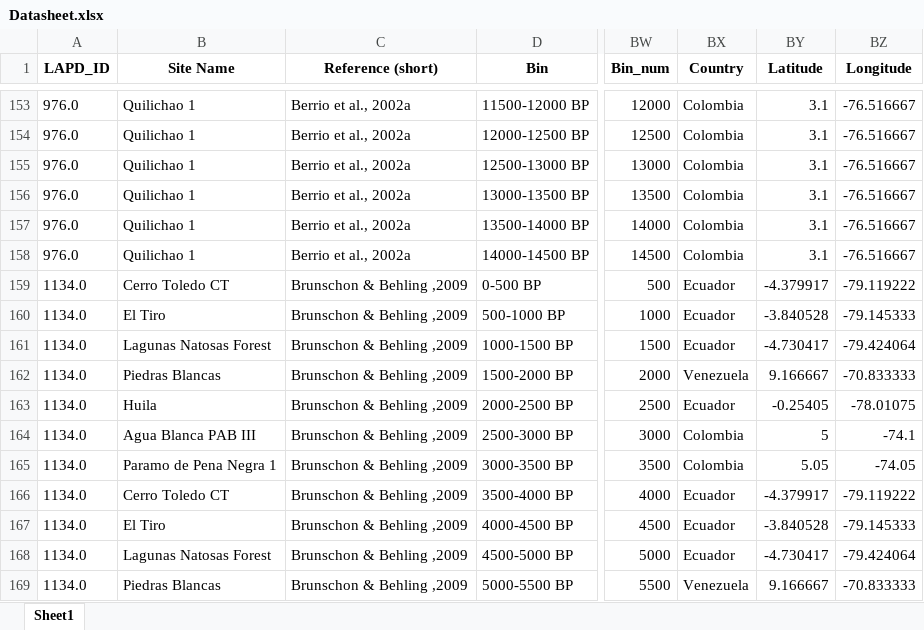
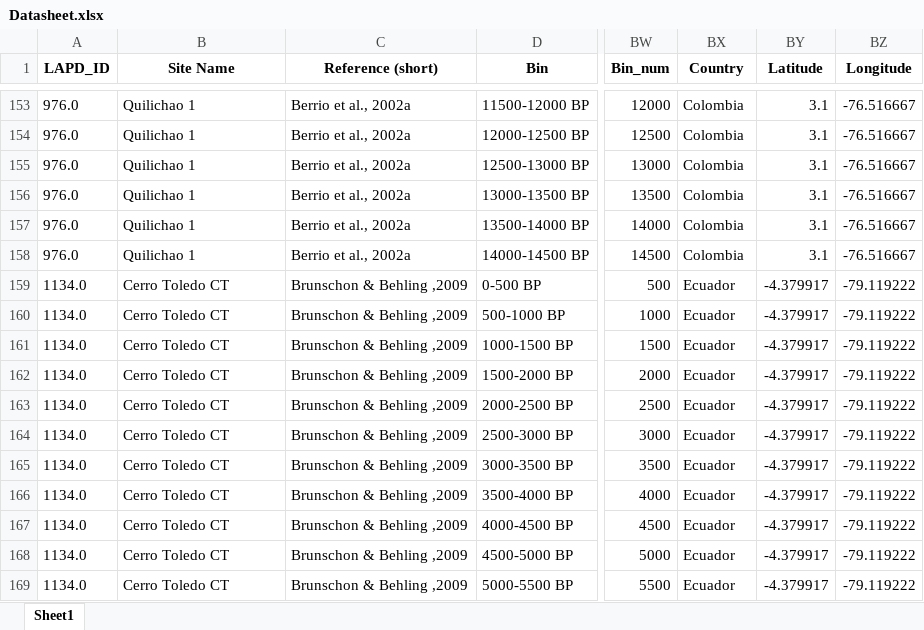
Before and after one commit to midoriyajima/humans-andes, an Excel workbook: data/Datasheet.xlsx, sheet Sheet1, drawn as a sheet; only a part is shown, gaps mark what is left out; values as stored, in another font and other column widths than the file's, no borders; the diff covers the shown part only; the diff names each change by its address in the sheet, - before the commit and + after, or states it on an @@ line.

```diff
--- a/data/Datasheet.xlsx (sheet Sheet1)
+++ b/data/Datasheet.xlsx (sheet Sheet1)
-B160 (Site Name): El Tiro
+B160 (Site Name): Cerro Toledo CT
-BY160 (Latitude): -3.840528
+BY160 (Latitude): -4.379917
-BZ160 (Longitude): -79.145333
+BZ160 (Longitude): -79.119222
-B161 (Site Name): Lagunas Natosas Forest
+B161 (Site Name): Cerro Toledo CT
-BY161 (Latitude): -4.730417
+BY161 (Latitude): -4.379917
-BZ161 (Longitude): -79.424064
+BZ161 (Longitude): -79.119222
-B162 (Site Name): Piedras Blancas
+B162 (Site Name): Cerro Toledo CT
-BX162 (Country): Venezuela
+BX162 (Country): Ecuador
-BY162 (Latitude): 9.166667
+BY162 (Latitude): -4.379917
-BZ162 (Longitude): -70.833333
+BZ162 (Longitude): -79.119222
-B163 (Site Name): Huila
+B163 (Site Name): Cerro Toledo CT
-BY163 (Latitude): -0.25405
+BY163 (Latitude): -4.379917
-BZ163 (Longitude): -78.01075
+BZ163 (Longitude): -79.119222
-B164 (Site Name): Agua Blanca PAB III
+B164 (Site Name): Cerro Toledo CT
-BX164:BX165 (Country): Colombia
+BX164:BX165 (Country): Ecuador
-BY164 (Latitude): 5
+BY164 (Latitude): -4.379917
-BZ164 (Longitude): -74.1
+BZ164 (Longitude): -79.119222
-B165 (Site Name): Paramo de Pena Negra 1
+B165 (Site Name): Cerro Toledo CT
-BY165 (Latitude): 5.05
+BY165 (Latitude): -4.379917
-BZ165 (Longitude): -74.05
+BZ165 (Longitude): -79.119222
-B167 (Site Name): El Tiro
+B167 (Site Name): Cerro Toledo CT
-BY167 (Latitude): -3.840528
+BY167 (Latitude): -4.379917
-BZ167 (Longitude): -79.145333
+BZ167 (Longitude): -79.119222
-B168 (Site Name): Lagunas Natosas Forest
+B168 (Site Name): Cerro Toledo CT
-BY168 (Latitude): -4.730417
+BY168 (Latitude): -4.379917
-BZ168 (Longitude): -79.424064
+BZ168 (Longitude): -79.119222
-B169 (Site Name): Piedras Blancas
+B169 (Site Name): Cerro Toledo CT
-BX169 (Country): Venezuela
+BX169 (Country): Ecuador
-BY169 (Latitude): 9.166667
+BY169 (Latitude): -4.379917
-BZ169 (Longitude): -70.833333
+BZ169 (Longitude): -79.119222
```
Also changed, not shown: 471 edited cells elsewhere in this sheet, data/Datasheet_shaved.xlsx, data/Table_01.xlsx, 9 other files.
